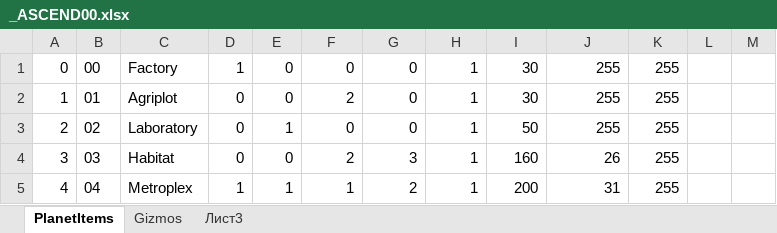
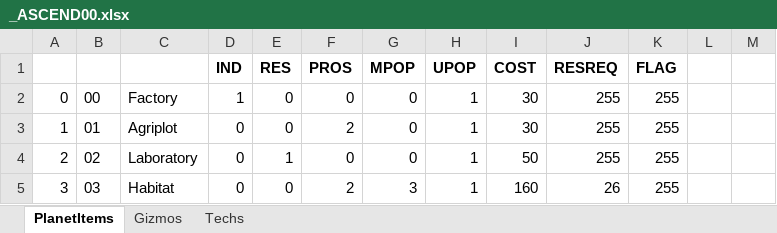
Before and after one commit to FoxAhead/IDA-Projects, an Excel workbook: Ascendancy/_ASCEND00.xlsx, sheet PlanetItems, drawn as a sheet; only a part is shown; the shorter side is filled out with more unchanged rows; values as stored, in another font and other column widths than the file's, no borders; the diff names each change by its address in the sheet, - before the commit and + after, or states it on an @@ line.

```diff
--- a/Ascendancy/_ASCEND00.xlsx (sheet PlanetItems)
+++ b/Ascendancy/_ASCEND00.xlsx (sheet PlanetItems)
-sheet tab: Лист3
+sheet tab: Techs
+row 1:  |  |  | IND | RES | PROS | MPOP | UPOP | COST | RESREQ | FLAG
```
Also changed, not shown: sheet Techs, formulas that keep their value, 20 other files.
